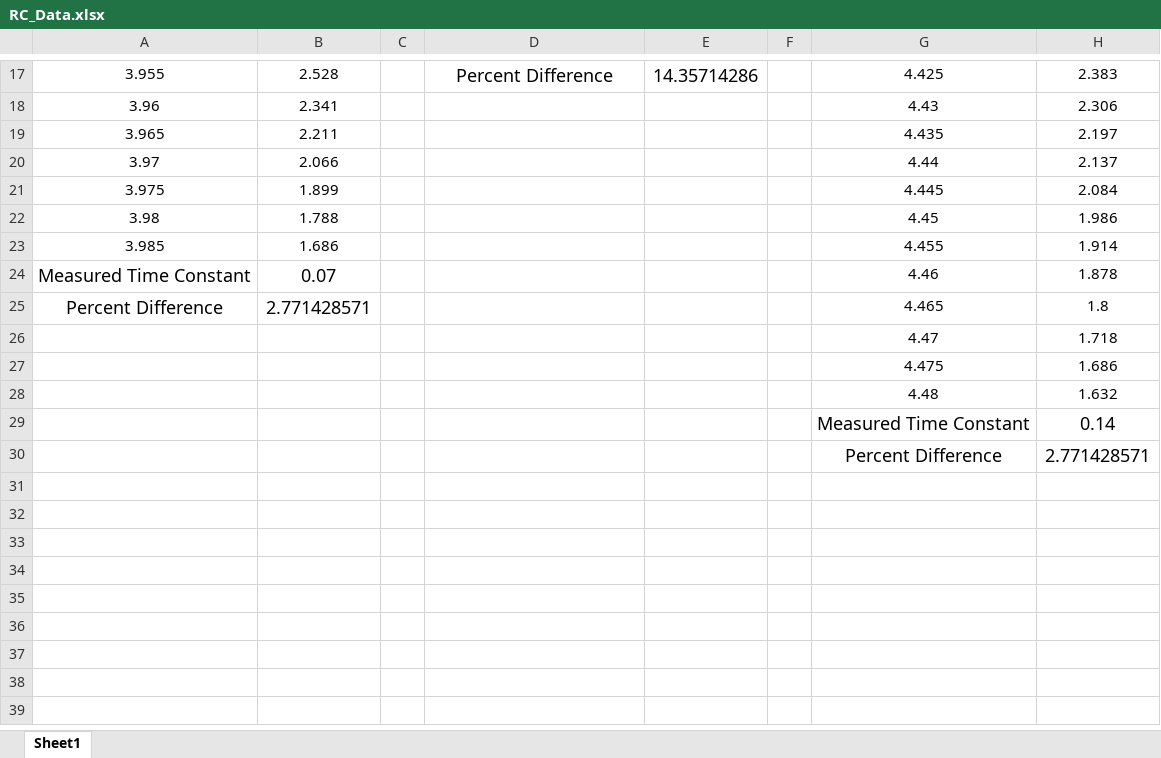
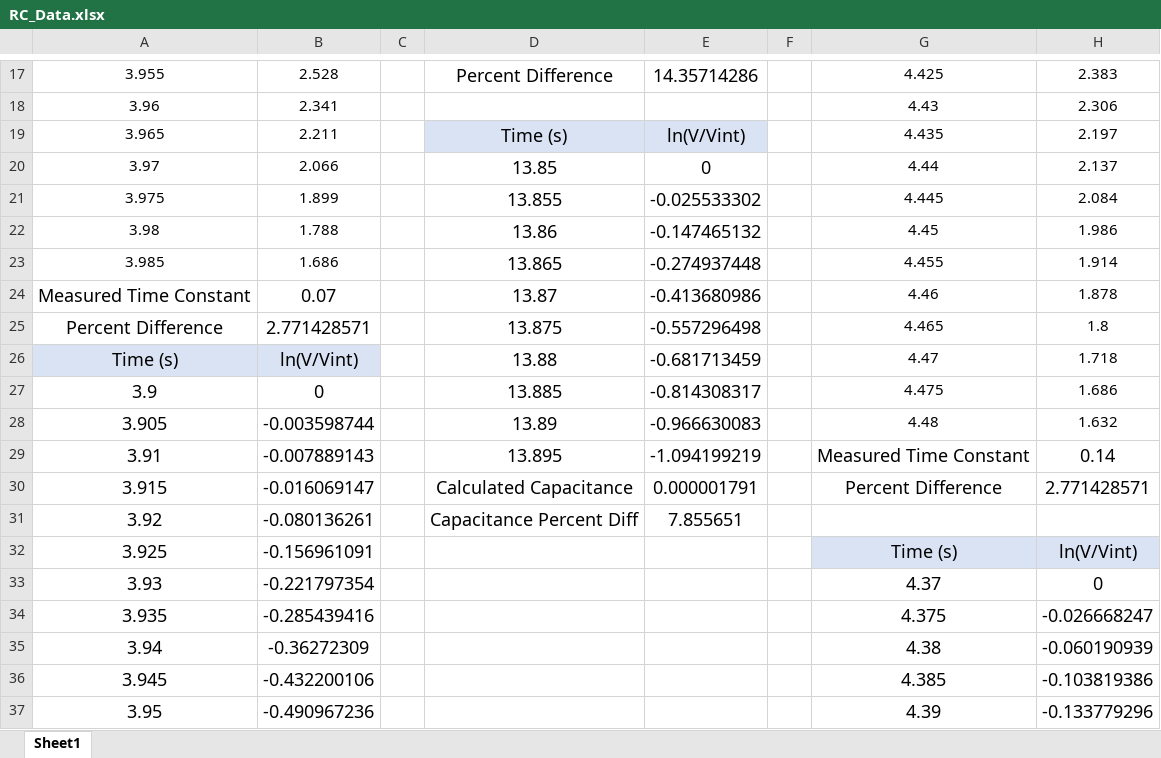
Before and after one commit to starkc1/Fall_2018_Homework, an Excel workbook: PS-250/RC_Lab/RC_Data.xlsx, sheet Sheet1, drawn as a sheet; only a part is shown, gaps mark what is left out; values as stored, in another font and other column widths than the file's, no borders; charts and pictures not drawn; removed rows and columns are numbered as before the commit, all else as after; the diff covers the shown part only; the diff names each change by its address in the sheet, - before the commit and + after, or states it on an @@ line.

```diff
--- a/PS-250/RC_Lab/RC_Data.xlsx (sheet Sheet1)
+++ b/PS-250/RC_Lab/RC_Data.xlsx (sheet Sheet1)
-D19: (empty)
+D19: Time (s)
-D19:E19 fill: none
+D19:E19 fill: #DAE3F3
-E19: (empty)
+E19: ln(V/Vint)
-D20: (empty)
+D20: 13.85
-E20: (empty)
+E20: 0
-D21: (empty)
+D21: 13.855
-E21: (empty)
+E21: -0.025533302
-D22: (empty)
+D22: 13.86
-E22: (empty)
+E22: -0.147465132
-D23: (empty)
+D23: 13.865
-E23: (empty)
+E23: -0.274937448
-D24: (empty)
+D24: 13.87
-E24: (empty)
+E24: -0.413680986
-D25: (empty)
+D25: 13.875
-E25: (empty)
+E25: -0.557296498
-row 26:  |  |  |  |  |  | 4.47 | 1.718
-row 27:  |  |  |  |  |  | 4.475 | 1.686
-row 28:  |  |  |  |  |  | 4.48 | 1.632
-row 29:  |  |  |  |  |  | Measured Time Constant | 0.14
-row 30:  |  |  |  |  |  | Percent Difference | 2.771428571
+row 26: Time (s) | ln(V/Vint) |  | 13.88 | -0.681713459 |  | 4.47 | 1.718
+row 27: 3.9 | 0 |  | 13.885 | -0.814308317 |  | 4.475 | 1.686
+row 28: 3.905 | -0.003598744 |  | 13.89 | -0.966630083 |  | 4.48 | 1.632
+row 29: 3.91 | -0.007889143 |  | 13.895 | -1.094199219 |  | Measured Time Constant | 0.14
+row 30: 3.915 | -0.016069147 |  | Calculated Capacitance | 0.000001791 |  | Percent Difference | 2.771428571
+row 31: 3.92 | -0.080136261 |  | Capacitance Percent Diff | 7.855651
+row 32: 3.925 | -0.156961091 |  |  |  |  | Time (s) | ln(V/Vint)
+row 33: 3.93 | -0.221797354 |  |  |  |  | 4.37 | 0
+row 34: 3.935 | -0.285439416 |  |  |  |  | 4.375 | -0.026668247
+row 35: 3.94 | -0.36272309 |  |  |  |  | 4.38 | -0.060190939
+row 36: 3.945 | -0.432200106 |  |  |  |  | 4.385 | -0.103819386
+row 37: 3.95 | -0.490967236 |  |  |  |  | 4.39 | -0.133779296
```
Also changed, not shown: 20 added rows elsewhere in this sheet, charts or pictures, 3 other files.
